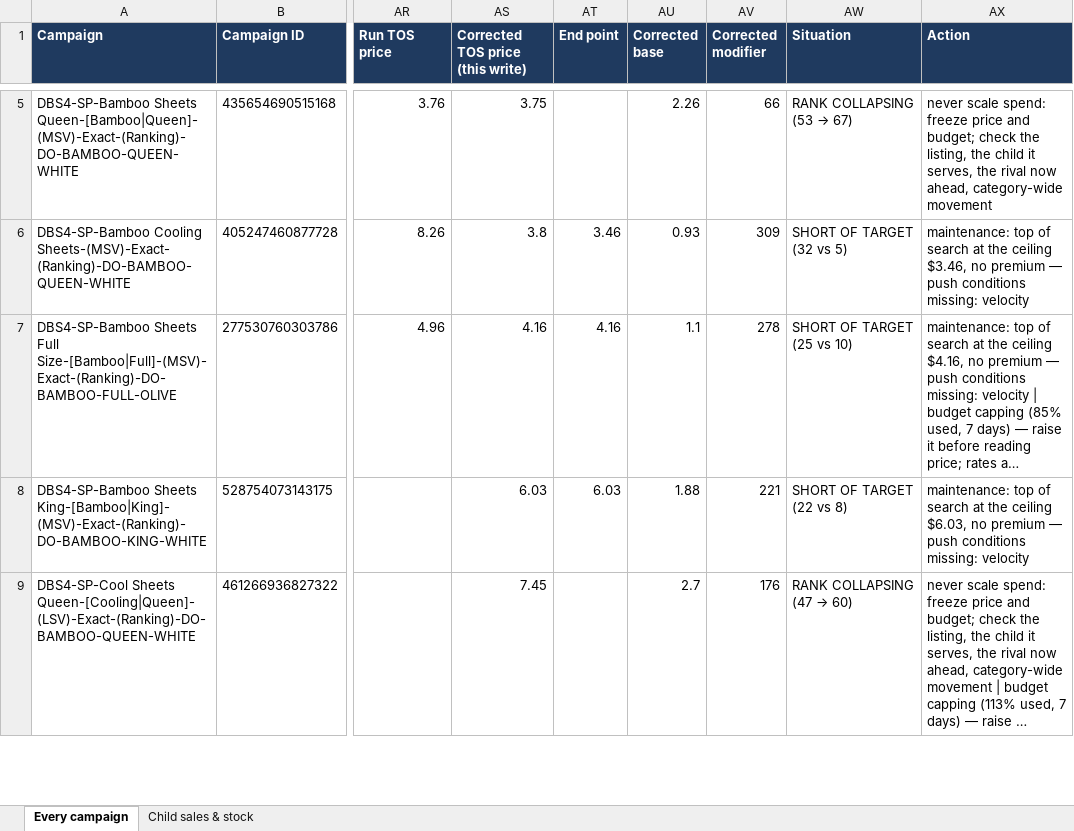
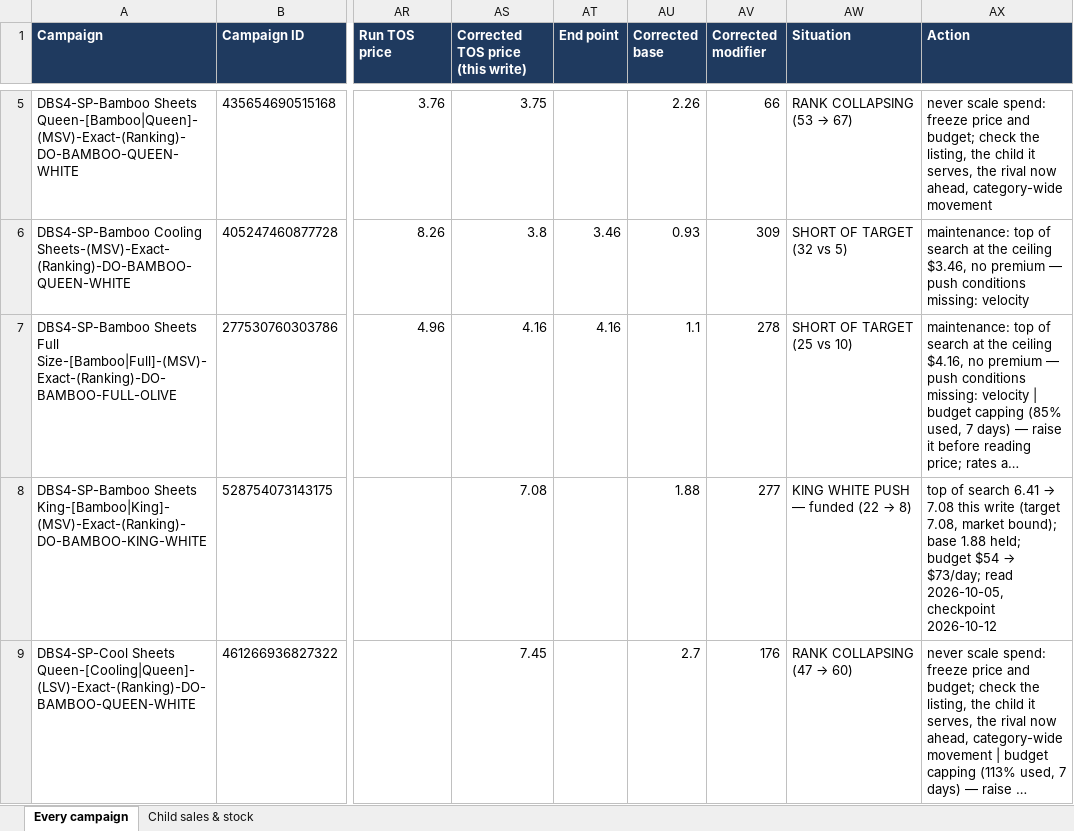
Before and after one commit to zarlish-web/PPC-Audit-, an Excel workbook: docs/DBS4_Campaign_Review_20260928-9e6e6bb5.xlsx, sheet Every campaign, drawn as a sheet; only a part is shown, gaps mark what is left out; long unchanged cells end in …; values as stored, in another font and other column widths than the file's, no borders; the diff covers the shown part only; the diff names each change by its address in the sheet, - before the commit and + after, or states it on an @@ line.

```diff
--- a/docs/DBS4_Campaign_Review_20260928-9e6e6bb5.xlsx (sheet Every campaign)
+++ b/docs/DBS4_Campaign_Review_20260928-9e6e6bb5.xlsx (sheet Every campaign)
-AS8 (Corrected TOS price (this write)): 6.03
+AS8 (Corrected TOS price (this write)): 7.08
-AT8 (End point): 6.03
+AT8 (End point): (empty)
-AV8 (Corrected modifier): 221
+AV8 (Corrected modifier): 277
@@ AW8 (Situation): SHORT OF TARGET (22 vs 8) → KING WHITE PUSH — funded (22 → 8) @@
@@ AX8 (Action): maintenance: top of search at the ceiling $6.03, no premium — push conditions missing: velocity → top of search 6.41 → 7.08 this write (target 7.08, market bound); base 1.88 held; budget $54 → $73/day; read 2026-10-05, checkpoint 2026-10-12 @@
```
Also changed, not shown: 5 edited cells elsewhere in this sheet, 3 other files.
